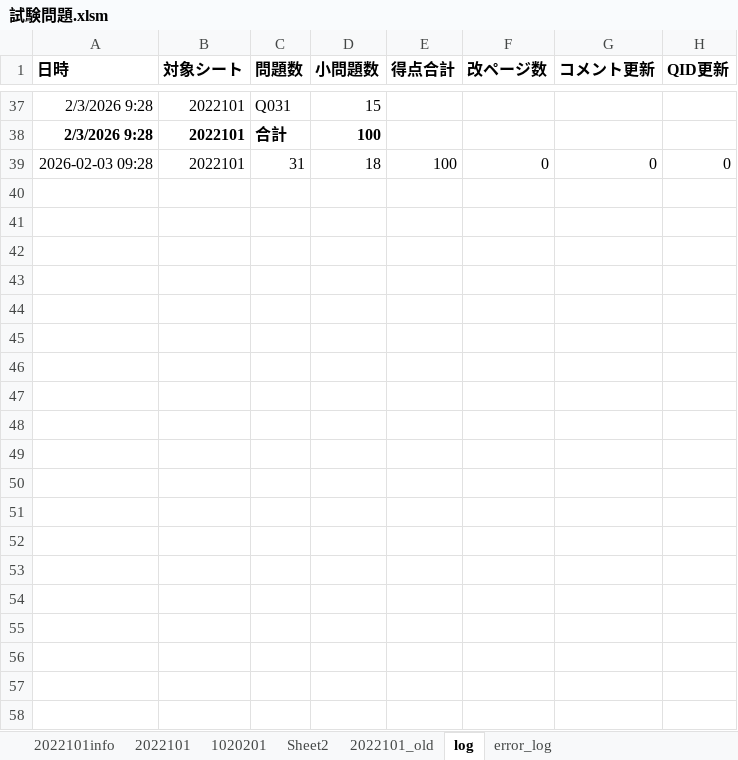
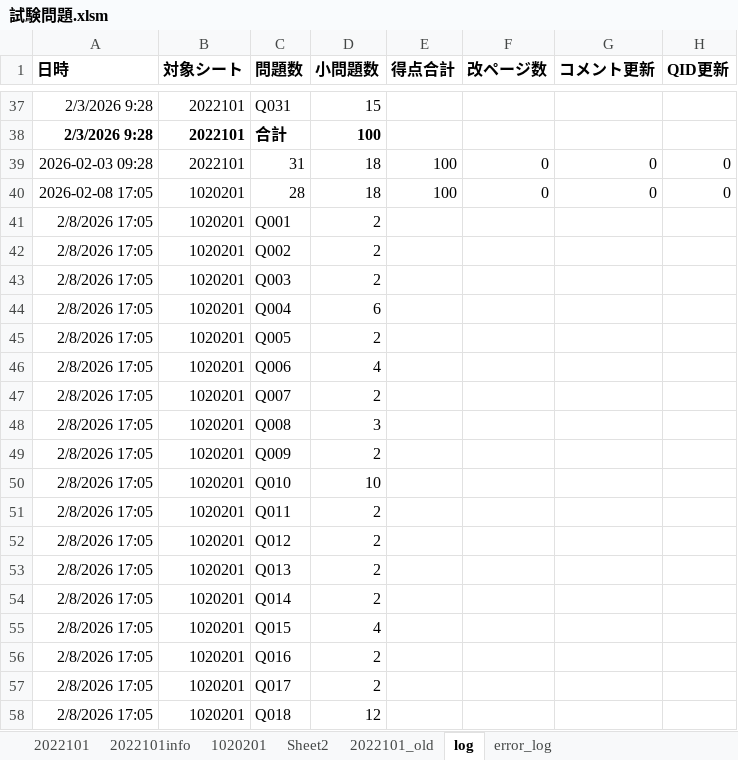
Before and after one commit to michikazuokai/examtools, an Excel workbook: input/試験問題.xlsm, sheet log, drawn as a sheet; only a part is shown, gaps mark what is left out; values as stored, in another font and other column widths than the file's, no borders; the diff covers the shown part only; the diff names each change by its address in the sheet, - before the commit and + after, or states it on an @@ line.

```diff
--- a/input/試験問題.xlsm (sheet log)
+++ b/input/試験問題.xlsm (sheet log)
@@ sheet tab order changed: 2022101 | 2022101info | 1020201 | Sheet2 | 2022101_old | log | error_log @@
+row 40: 2026-02-08 17:05 | 1020201 | 28 | 18 | 100 | 0 | 0 | 0
+row 41: 2/8/2026 17:05 | 1020201 | Q001 | 2
+row 42: 2/8/2026 17:05 | 1020201 | Q002 | 2
+row 43: 2/8/2026 17:05 | 1020201 | Q003 | 2
+row 44: 2/8/2026 17:05 | 1020201 | Q004 | 6
+row 45: 2/8/2026 17:05 | 1020201 | Q005 | 2
+row 46: 2/8/2026 17:05 | 1020201 | Q006 | 4
+row 47: 2/8/2026 17:05 | 1020201 | Q007 | 2
+row 48: 2/8/2026 17:05 | 1020201 | Q008 | 3
+row 49: 2/8/2026 17:05 | 1020201 | Q009 | 2
+row 50: 2/8/2026 17:05 | 1020201 | Q010 | 10
+row 51: 2/8/2026 17:05 | 1020201 | Q011 | 2
+row 52: 2/8/2026 17:05 | 1020201 | Q012 | 2
+row 53: 2/8/2026 17:05 | 1020201 | Q013 | 2
+row 54: 2/8/2026 17:05 | 1020201 | Q014 | 2
+row 55: 2/8/2026 17:05 | 1020201 | Q015 | 4
+row 56: 2/8/2026 17:05 | 1020201 | Q016 | 2
+row 57: 2/8/2026 17:05 | 1020201 | Q017 | 2
+row 58: 2/8/2026 17:05 | 1020201 | Q018 | 12
```
Also changed, not shown: 12 added rows elsewhere in this sheet, sheet 1020201, sheet 2022101, charts or pictures, 12 other files.
